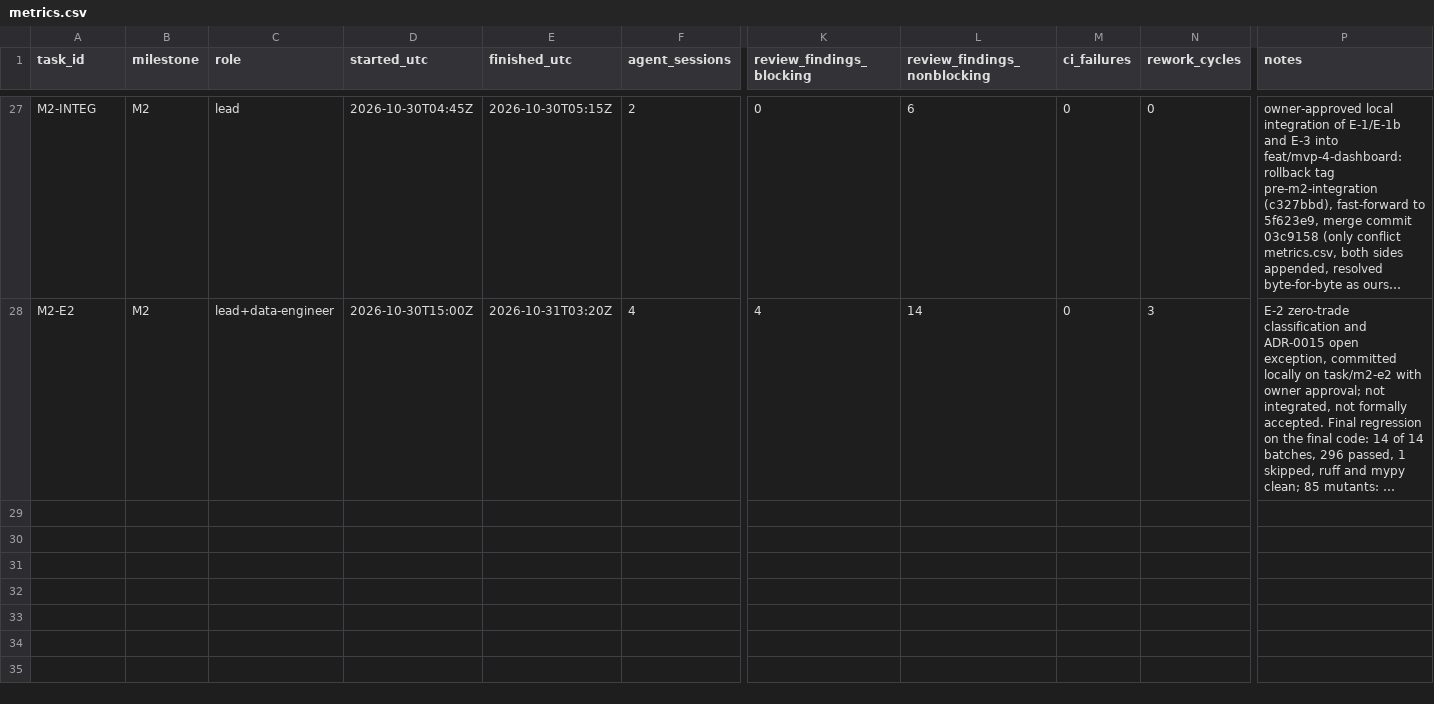
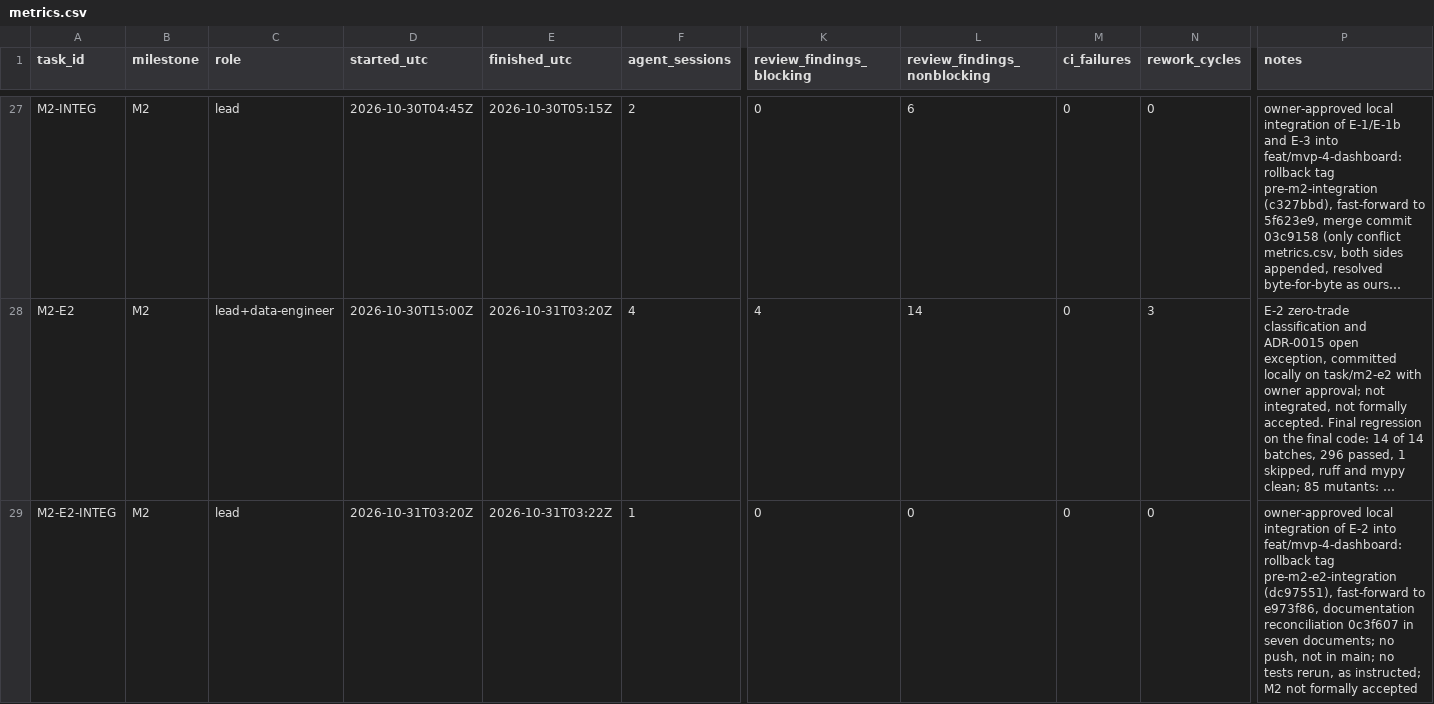
Before and after one commit to felipemartinez888/trading-system-claude, a CSV file: docs/devlog/metrics.csv, drawn as a sheet; only a part is shown, gaps mark what is left out; long unchanged cells end in …; rows hold the shown columns only; the diff covers the shown part only; the diff names each change by its address in the sheet, - before the commit and + after, or states it on an @@ line.

```diff
--- a/docs/devlog/metrics.csv
+++ b/docs/devlog/metrics.csv
+row 29: M2-E2-INTEG | M2 | lead | 2026-10-31T03:20Z | 2026-10-31T03:22Z | 1 | 0 | 0 | 0 | 0 | owner-approved local integration of E-2 into feat/mvp-4-dashboard: rollback tag pre-m2-e2-integration (dc97551), fast-forward to e973f86, documentation reconciliation 0c3f607 in seven documents; no push, not in main; no tests rerun, as instructed; M2 not formally accepted
```
Also changed, not shown: 1 added row elsewhere in this file, 10 other files.
